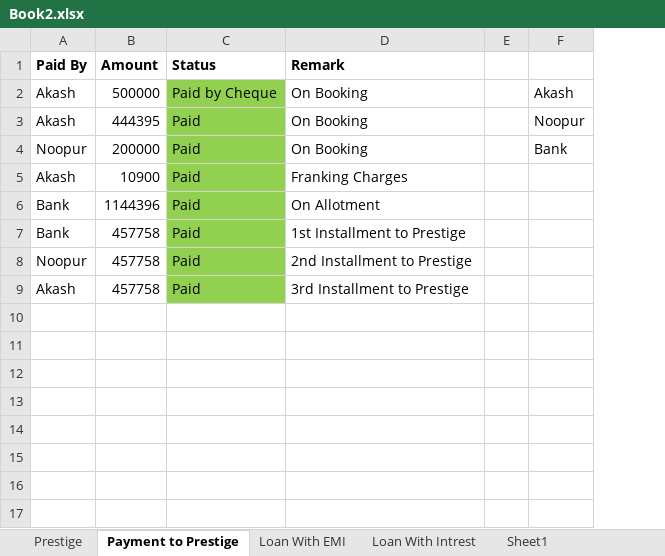
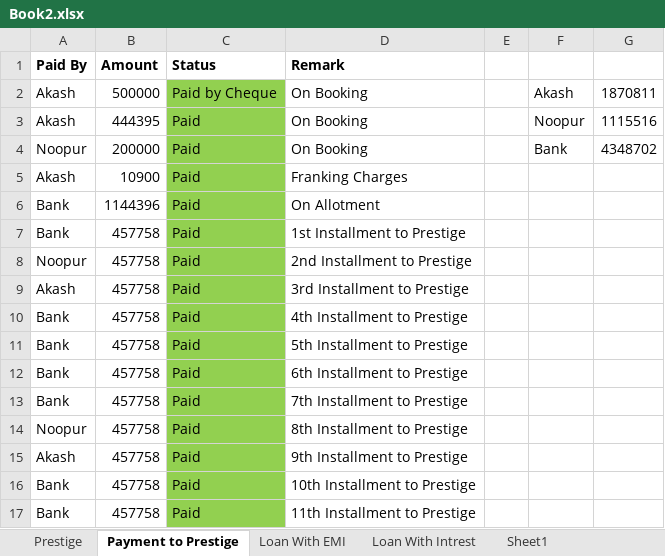
Before and after one commit to akashagrawal07/My_Learning, an Excel workbook: Home_Loan/Book2.xlsx, sheet Payment to Prestige, drawn as a sheet; values as stored, in another font and other column widths than the file's, no borders; the diff names each change by its address in the sheet, - before the commit and + after, or states it on an @@ line.

```diff
--- a/Home_Loan/Book2.xlsx (sheet Payment to Prestige)
+++ b/Home_Loan/Book2.xlsx (sheet Payment to Prestige)
+column G, rows 2-4: 1870811 | 1115516 | 4348702
+row 10: Bank | 457758 | Paid | 4th Installment to Prestige
+row 11: Bank | 457758 | Paid | 5th Installment to Prestige
+row 12: Bank | 457758 | Paid | 6th Installment to Prestige
+row 13: Bank | 457758 | Paid | 7th Installment to Prestige
+row 14: Noopur | 457758 | Paid | 8th Installment to Prestige
+row 15: Akash | 457758 | Paid | 9th Installment to Prestige
+row 16: Bank | 457758 | Paid | 10th Installment to Prestige
+row 17: Bank | 457758 | Paid | 11th Installment to Prestige
```
Also changed, not shown: sheet Loan With EMI, Option_Strategy/Neutral_Strategy/Straddle.xlsx, Option_Strategy/Neutral_Strategy/Strangle.xlsx, 22 other files.
